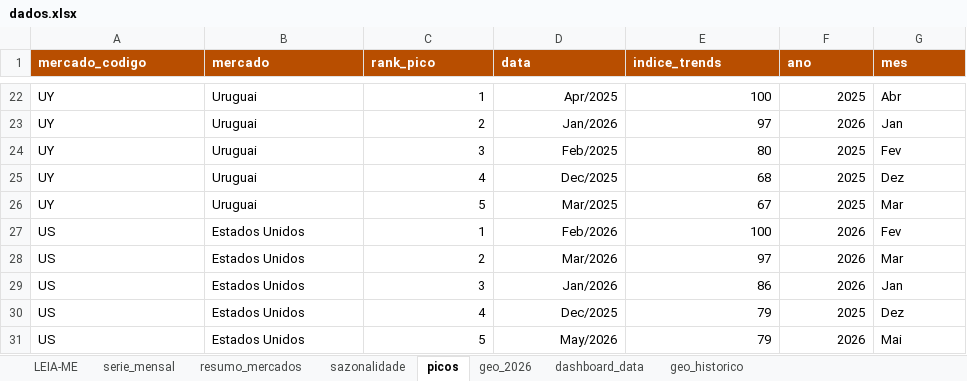
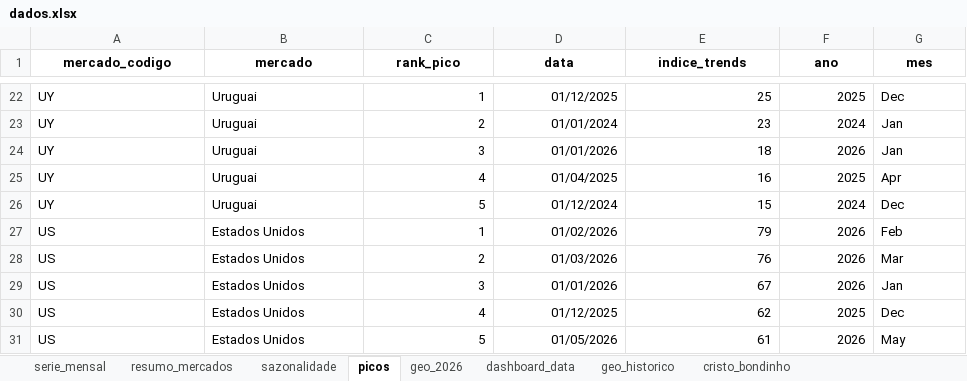
Before and after one commit to emillyvianabr/bondinho-google-trends, an Excel workbook: downloads/dados.xlsx, sheet picos, drawn as a sheet; only a part is shown, gaps mark what is left out; values as stored, in another font and other column widths than the file's, no borders; table styles not drawn; the diff covers the shown part only; the diff names each change by its address in the sheet, - before the commit and + after, or states it on an @@ line.

```diff
--- a/downloads/dados.xlsx (sheet picos)
+++ b/downloads/dados.xlsx (sheet picos)
-sheet tab: LEIA-ME
+sheet tab: cristo_bondinho
@@ A1:G1 fill: #B84E00 → none, text colour: #FFFFFF → black, alignment: left → center @@
-D22 (data): Apr/2025
+D22 (data): 01/12/2025
-E22 (indice_trends): 100
+E22 (indice_trends): 25
-G22 (mes): Abr
+G22 (mes): Dec
-D23 (data): Jan/2026
+D23 (data): 01/01/2024
-E23 (indice_trends): 97
+E23 (indice_trends): 23
-F23 (ano): 2026
+F23 (ano): 2024
-D24 (data): Feb/2025
+D24 (data): 01/01/2026
-E24 (indice_trends): 80
+E24 (indice_trends): 18
-F24 (ano): 2025
+F24 (ano): 2026
-G24 (mes): Fev
+G24 (mes): Jan
-D25 (data): Dec/2025
+D25 (data): 01/04/2025
-E25 (indice_trends): 68
+E25 (indice_trends): 16
-G25 (mes): Dez
+G25 (mes): Apr
-D26 (data): Mar/2025
+D26 (data): 01/12/2024
-E26 (indice_trends): 67
+E26 (indice_trends): 15
-F26 (ano): 2025
+F26 (ano): 2024
-G26 (mes): Mar
+G26 (mes): Dec
-D27 (data): Feb/2026
+D27 (data): 01/02/2026
-E27 (indice_trends): 100
+E27 (indice_trends): 79
-G27 (mes): Fev
+G27 (mes): Feb
-D28 (data): Mar/2026
+D28 (data): 01/03/2026
-E28 (indice_trends): 97
+E28 (indice_trends): 76
-D29 (data): Jan/2026
+D29 (data): 01/01/2026
-E29 (indice_trends): 86
+E29 (indice_trends): 67
-D30 (data): Dec/2025
+D30 (data): 01/12/2025
-E30 (indice_trends): 79
+E30 (indice_trends): 62
-G30 (mes): Dez
+G30 (mes): Dec
-D31 (data): May/2026
+D31 (data): 01/05/2026
-E31 (indice_trends): 79
+E31 (indice_trends): 61
-G31 (mes): Mai
+G31 (mes): May
```
Also changed, not shown: 102 edited cells elsewhere in this sheet, sheet serie_mensal, sheet geo_historico, sheet geo_2026, sheet sazonalidade, sheet resumo_mercados, sheet dashboard_data, formulas that keep their value, charts or pictures, data/dados.xlsx, 2 other files.
